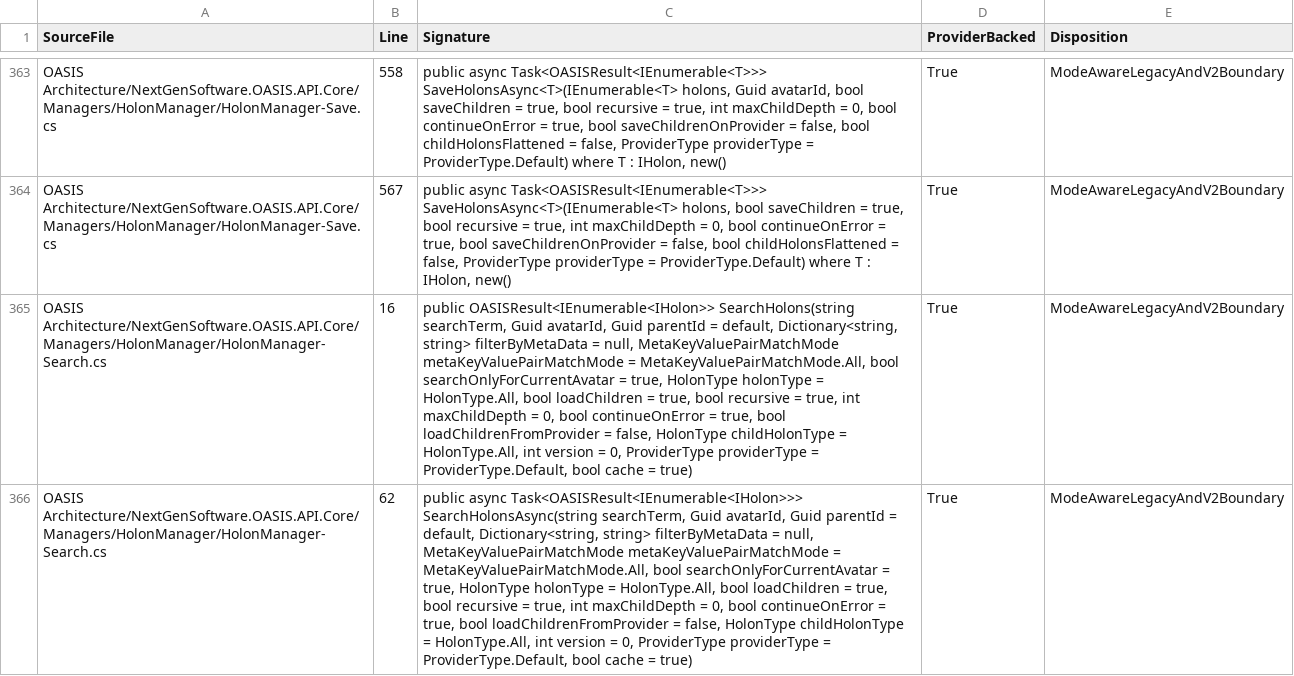
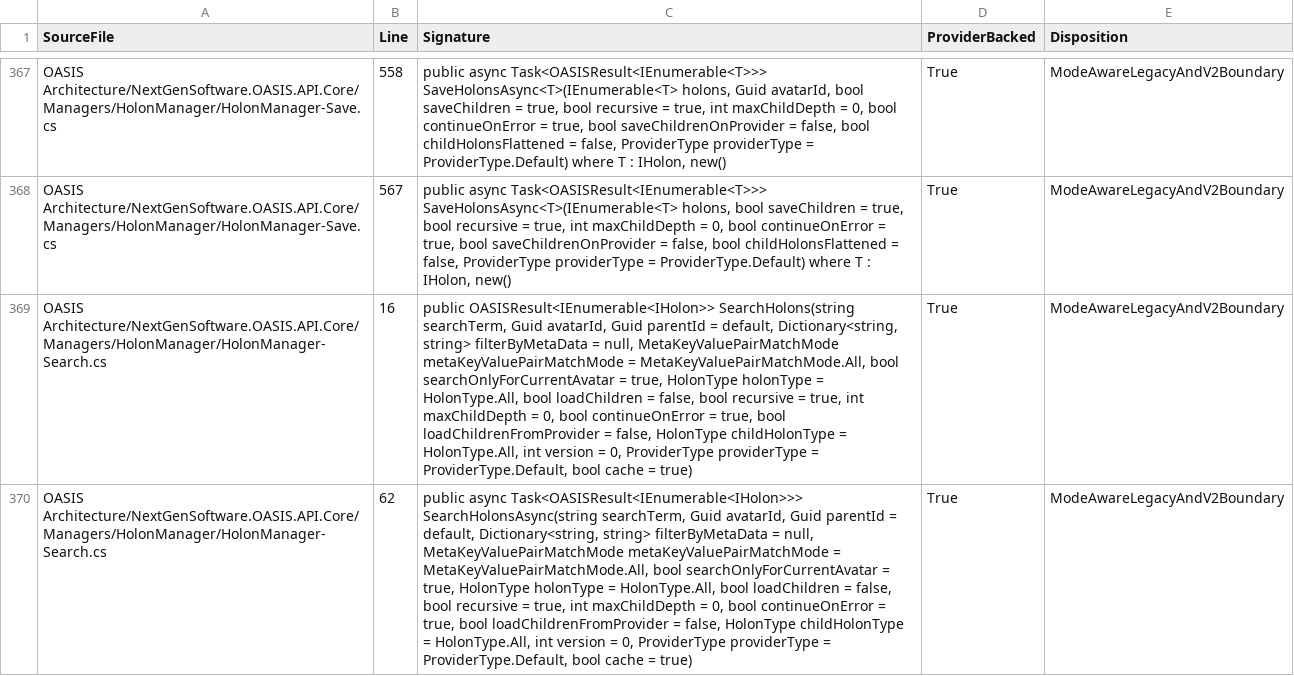
Before and after one commit to NextGenSoftwareUK/OASIS, a CSV file: Docs/WIP/HyperDrive-Providers/HYPERDRIVE_V2_PUBLIC_MANAGER_METHOD_MANIFEST.csv, drawn as a sheet; only a part is shown, gaps mark what is left out; addresses are those after the commit; the diff covers the shown part only; the diff names each change by its address in the sheet, - before the commit and + after, or states it on an @@ line.

```diff
--- a/Docs/WIP/HyperDrive-Providers/HYPERDRIVE_V2_PUBLIC_MANAGER_METHOD_MANIFEST.csv
+++ b/Docs/WIP/HyperDrive-Providers/HYPERDRIVE_V2_PUBLIC_MANAGER_METHOD_MANIFEST.csv
-C369 (Signature): …loadChildren = true, bool recursive…
+C369 (Signature): …loadChildren = false, bool recursive…
-C370 (Signature): …loadChildren = true, bool recursive…
+C370 (Signature): …loadChildren = false, bool recursive…
```
Also changed, not shown: 6 added rows and 50 edited cells elsewhere in this file.
